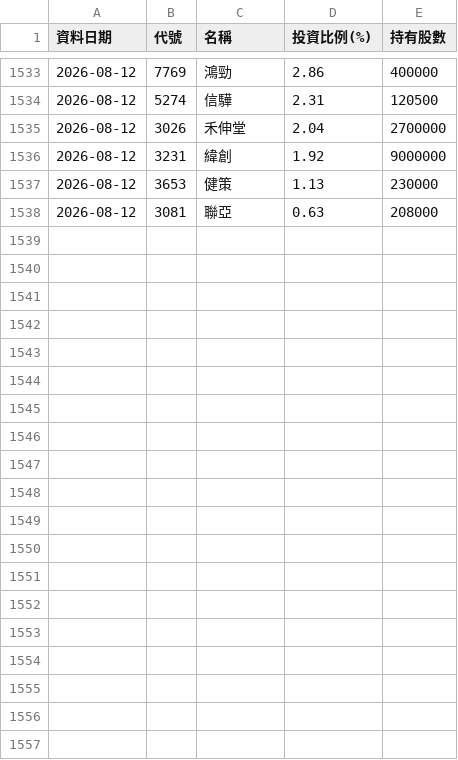
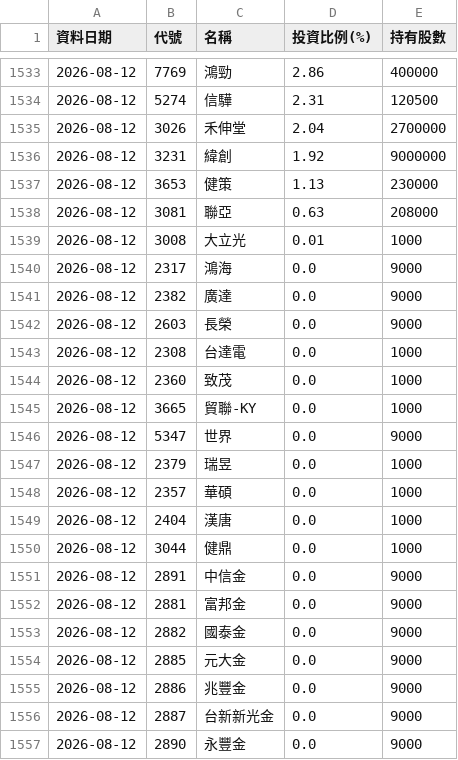
Before and after one commit to Ken61089/etf-tracker, a CSV file: docs/archive/00991A.csv, drawn as a sheet; only a part is shown, gaps mark what is left out; the diff covers the shown part only.

```diff
--- a/docs/archive/00991A.csv
+++ b/docs/archive/00991A.csv
@@ -1538 +1538,20 @@
 2026-08-12,3081,聯亞,0.63,208000
+2026-08-12,3008,大立光,0.01,1000
+2026-08-12,2317,鴻海,0.0,9000
+2026-08-12,2382,廣達,0.0,9000
+2026-08-12,2603,長榮,0.0,9000
+2026-08-12,2308,台達電,0.0,1000
+2026-08-12,2360,致茂,0.0,1000
+2026-08-12,3665,貿聯-KY,0.0,1000
+2026-08-12,5347,世界,0.0,9000
+2026-08-12,2379,瑞昱,0.0,1000
+2026-08-12,2357,華碩,0.0,1000
+2026-08-12,2404,漢唐,0.0,1000
+2026-08-12,3044,健鼎,0.0,1000
+2026-08-12,2891,中信金,0.0,9000
+2026-08-12,2881,富邦金,0.0,9000
+2026-08-12,2882,國泰金,0.0,9000
+2026-08-12,2885,元大金,0.0,9000
+2026-08-12,2886,兆豐金,0.0,9000
+2026-08-12,2887,台新新光金,0.0,9000
+2026-08-12,2890,永豐金,0.0,9000
```
Also changed, not shown: 9 added rows elsewhere in this file, 3 other files.
